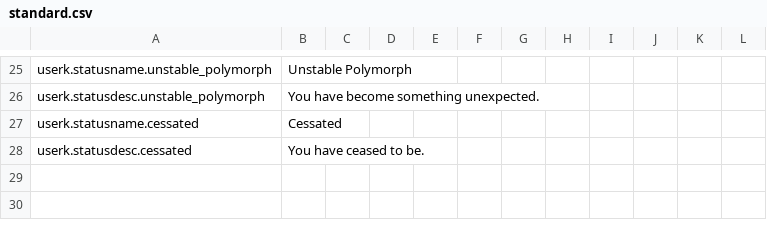
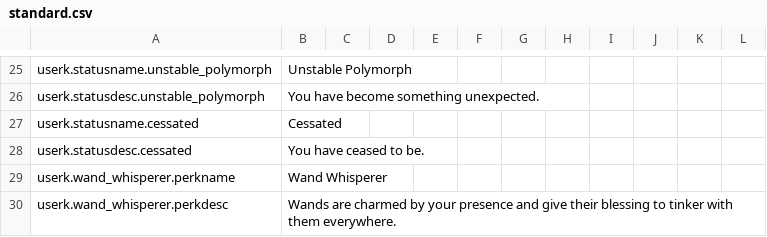
Before and after one commit to FatalUserK/gold_is_dust, a CSV file: files/standard.csv, drawn as a sheet; only a part is shown, gaps mark what is left out; the diff names each change by its address in the sheet, - before the commit and + after, or states it on an @@ line.

Commit message:
working on Wand Whisperer perk

```diff
--- a/files/standard.csv
+++ b/files/standard.csv
+row 29: userk.wand_whisperer.perkname | Wand Whisperer
+row 30: userk.wand_whisperer.perkdesc | Wands are charmed by your presence and give their blessing to tinker with them everywhere.
```
Also changed, not shown: 11 other files.
